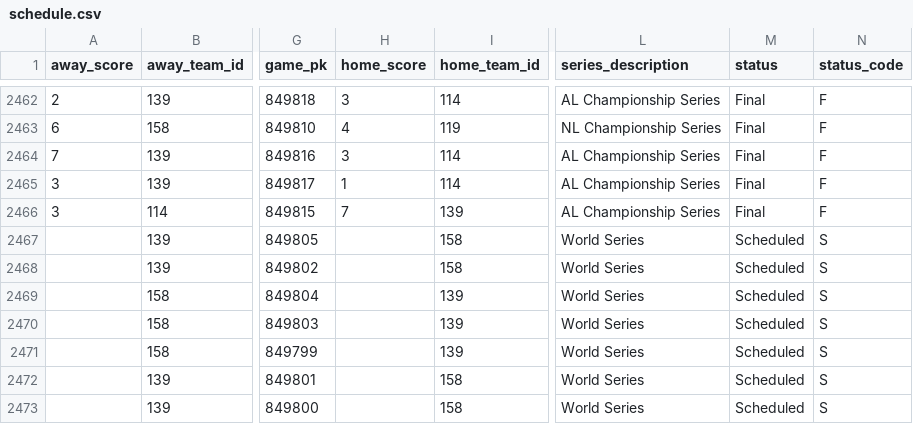
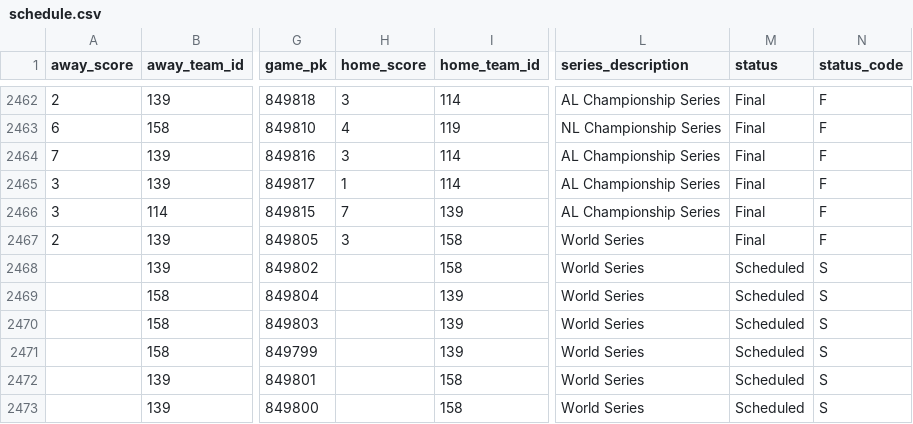
Before and after one commit to fuku8/mlb-data, a CSV file: data/schedule.csv, drawn as a sheet; only a part is shown, gaps mark what is left out; the diff names each change by its address in the sheet, - before the commit and + after, or states it on an @@ line.

```diff
--- a/data/schedule.csv
+++ b/data/schedule.csv
-A2467 (away_score): (empty)
+A2467 (away_score): 2
-H2467 (home_score): (empty)
+H2467 (home_score): 3
-M2467 (status): Scheduled
+M2467 (status): Final
-N2467 (status_code): S
+N2467 (status_code): F
```
Also changed, not shown: data/players.csv, data/statcast_hitting.csv, 2 other files.
